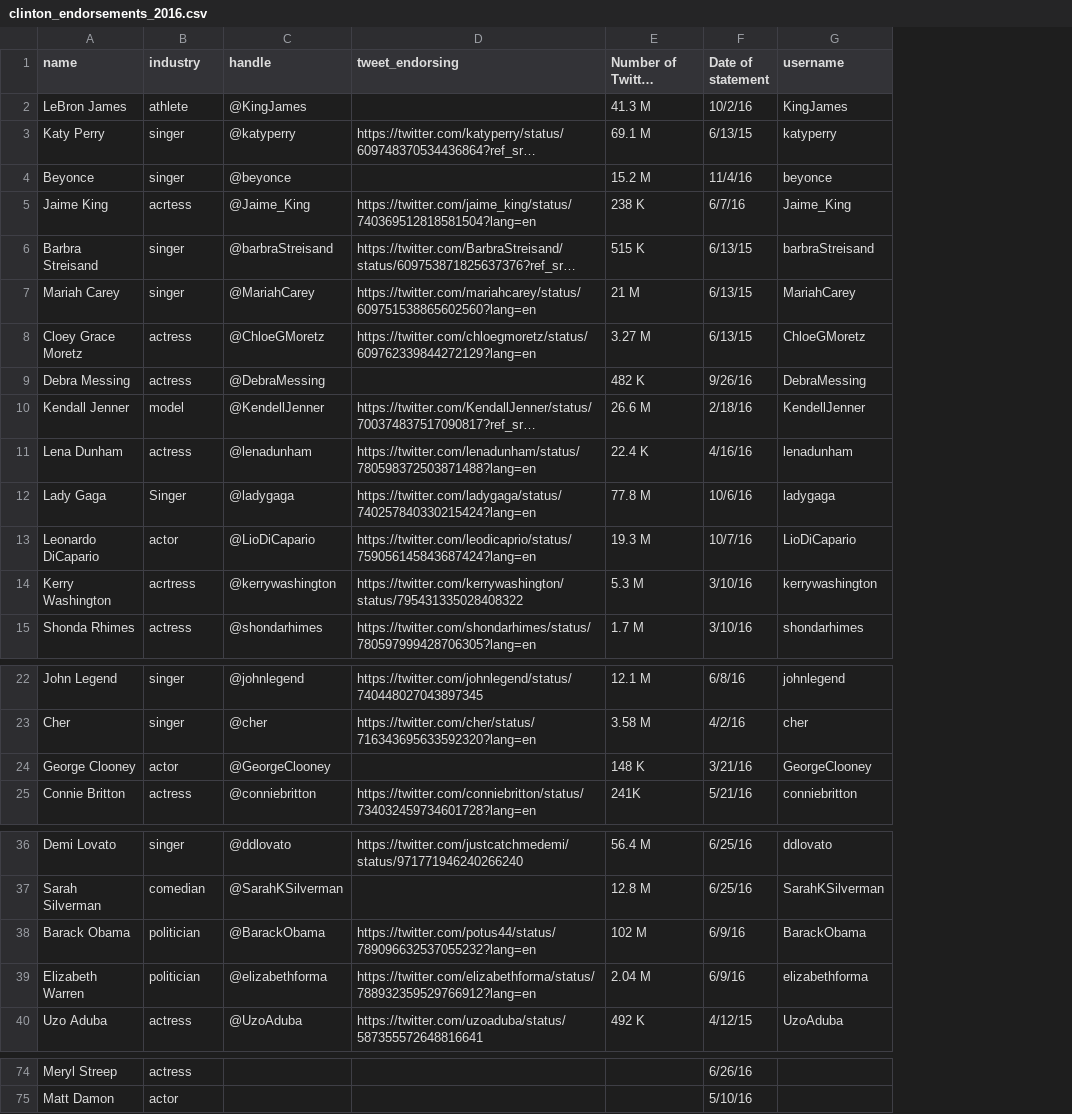
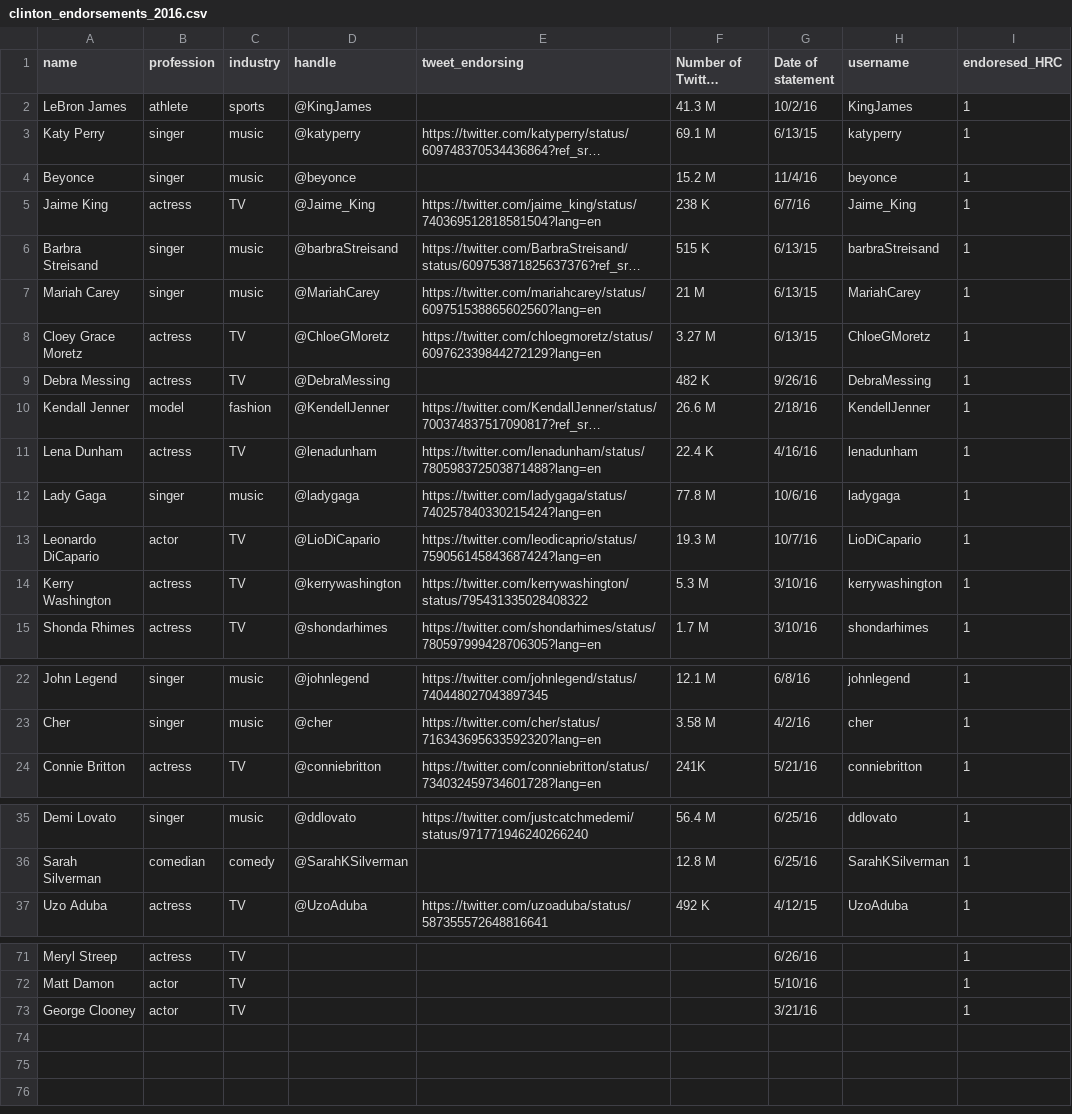
Before and after one commit to zilinskyjan/cultural-elites, a CSV file: data/clinton_endorsements_2016.csv, drawn as a sheet; only a part is shown, gaps mark what is left out; long unchanged cells end in …; removed rows and columns are numbered as before the commit, all else as after; the diff covers the shown part only; the diff names each change by its address in the sheet, - before the commit and + after, or states it on an @@ line.

Commit message:
no Clooney handle
push

```diff
--- a/data/clinton_endorsements_2016.csv
+++ b/data/clinton_endorsements_2016.csv
+column C (industry), rows 2-15: sports | music | music | TV | music | music | TV | TV | fashion | TV | music | TV | TV | TV; rows 22-24: music | music | TV; rows 35-37: music | comedy | TV; rows 71-72: TV | TV
+column I (endoresed_HRC), rows 2-15: all 1; rows 22-24: all 1; rows 35-37: all 1; rows 71-72: 1 | 1
-B1: industry
+B1: profession
-B5 (profession): acrtess
+B5 (profession): actress
-B12 (profession): Singer
+B12 (profession): singer
-B14 (profession): acrtress
+B14 (profession): actress
-row 24: George Clooney | actor | @GeorgeClooney |  | 148 K | 3/21/16 | GeorgeClooney
-row 38: Barack Obama | politician | @BarackObama | https://twitter.com/potus44/status/789096632537055232?lang=en | 102 M | 6/9/16 | BarackObama
-row 39: Elizabeth Warren | politician | @elizabethforma | https://twitter.com/elizabethforma/status/788932359529766912?lang=en | 2.04 M | 6/9/16 | elizabethforma
+row 73: George Clooney | actor | TV |  |  |  | 3/21/16 |  | 1
```
Also changed, not shown: 1 edited cell elsewhere in this file.
